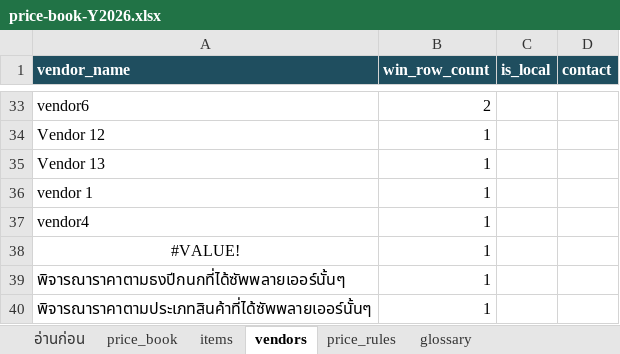
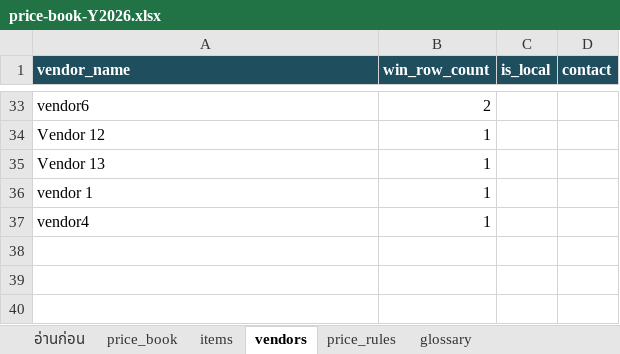
Before and after one commit to supakornemch/open-webui, an Excel workbook: requirements/procurement-ai-chat/data/source/price-book-Y2026.xlsx, sheet vendors, drawn as a sheet; only a part is shown, gaps mark what is left out; values as stored, in another font and other column widths than the file's, no borders; the diff names each change by its address in the sheet, - before the commit and + after, or states it on an @@ line.

```diff
--- a/requirements/procurement-ai-chat/data/source/price-book-Y2026.xlsx (sheet vendors)
+++ b/requirements/procurement-ai-chat/data/source/price-book-Y2026.xlsx (sheet vendors)
-row 38: #VALUE! | 1
-row 39: พิจารณาราคาตามธงปีกนกที่ได้ซัพพลายเออร์นั้นๆ | 1
-row 40: พิจารณาราคาตามประเภทสินค้าที่ได้ซัพพลายเออร์นั้นๆ | 1
```
Also changed, not shown: sheet price_book, sheet items, 3 other files.
